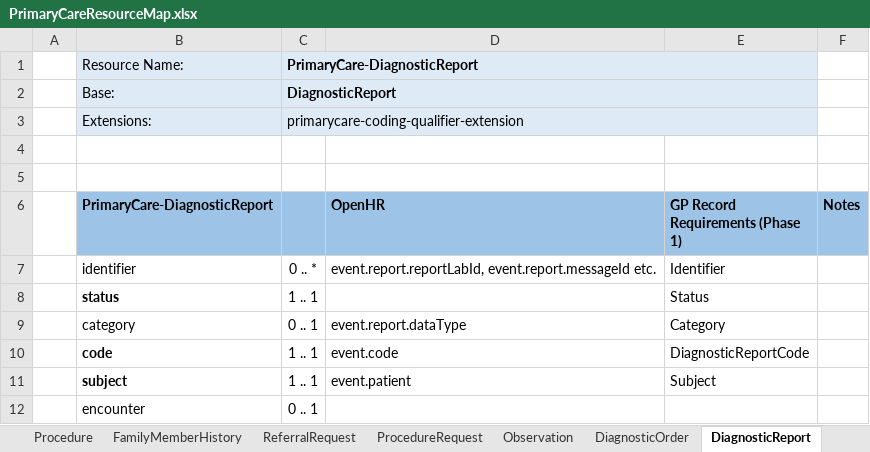
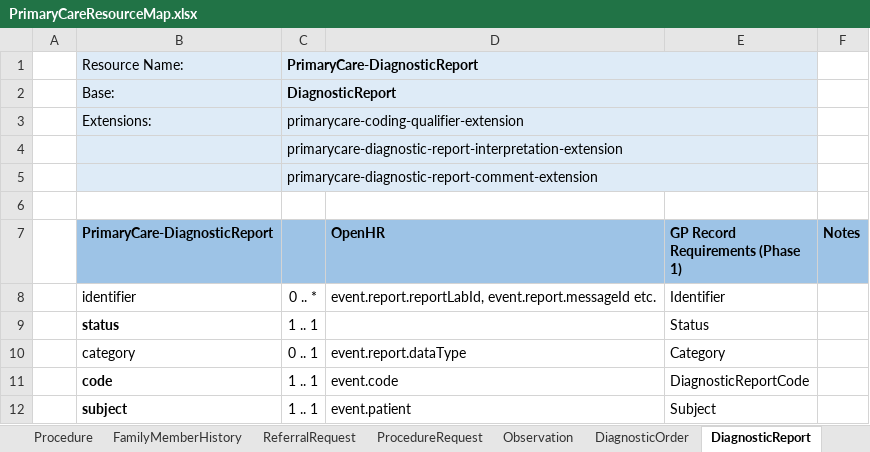
Before and after one commit to endeavourhealth/FHIR-Profiles, an Excel workbook: Docs/PrimaryCareResourceMap.xlsx, sheet DiagnosticReport, drawn as a sheet; only a part is shown; the shorter side is filled out with more unchanged rows; values as stored, in another font and other column widths than the file's, no borders; the diff names each change by its address in the sheet, - before the commit and + after, or states it on an @@ line.

```diff
--- a/Docs/PrimaryCareResourceMap.xlsx (sheet DiagnosticReport)
+++ b/Docs/PrimaryCareResourceMap.xlsx (sheet DiagnosticReport)
-B4:E4 fill: none
+B4:E4 fill: #DEEBF7
-C4: (empty)
+C4: primarycare-diagnostic-report-interpretation-extension
+C4:E4 merged
+row 5:  |  | primarycare-diagnostic-report-comment-extension
```
Also changed, not shown: sheet Composition, sheet Encounter, sheet Specimen, other sheet tabs, 3 other files.
